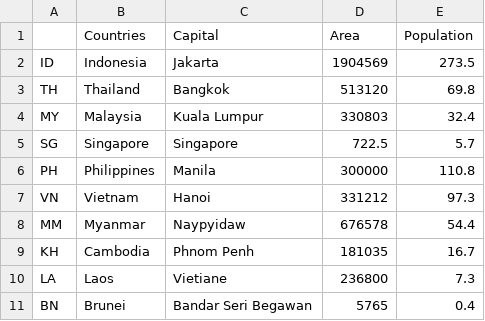
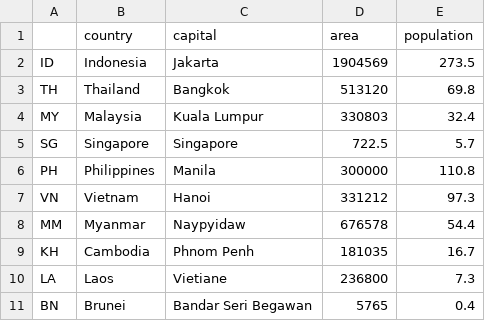
Before and after one commit to eisBlume0901/Python_Notes, a CSV file: 2.Intermediate_Python/south_east_asia_countries_info.csv, drawn as a sheet; removed rows and columns are numbered as before the commit, all else as after; the diff names each change by its address in the sheet, - before the commit and + after, or states it on an @@ line.

```diff
--- a/2.Intermediate_Python/south_east_asia_countries_info.csv
+++ b/2.Intermediate_Python/south_east_asia_countries_info.csv
-row 1:  | Countries | Capital | Area | Population
+row 1:  | country | capital | area | population
```
Also changed, not shown: 2 other files.
